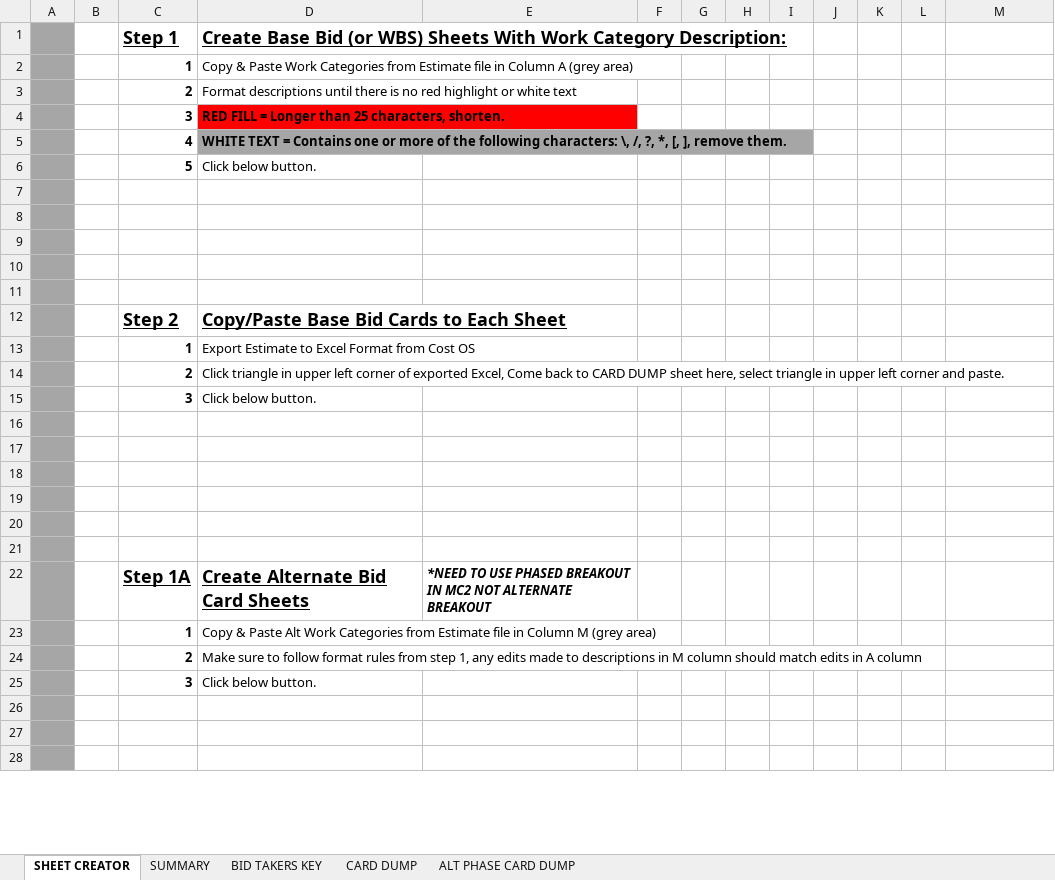
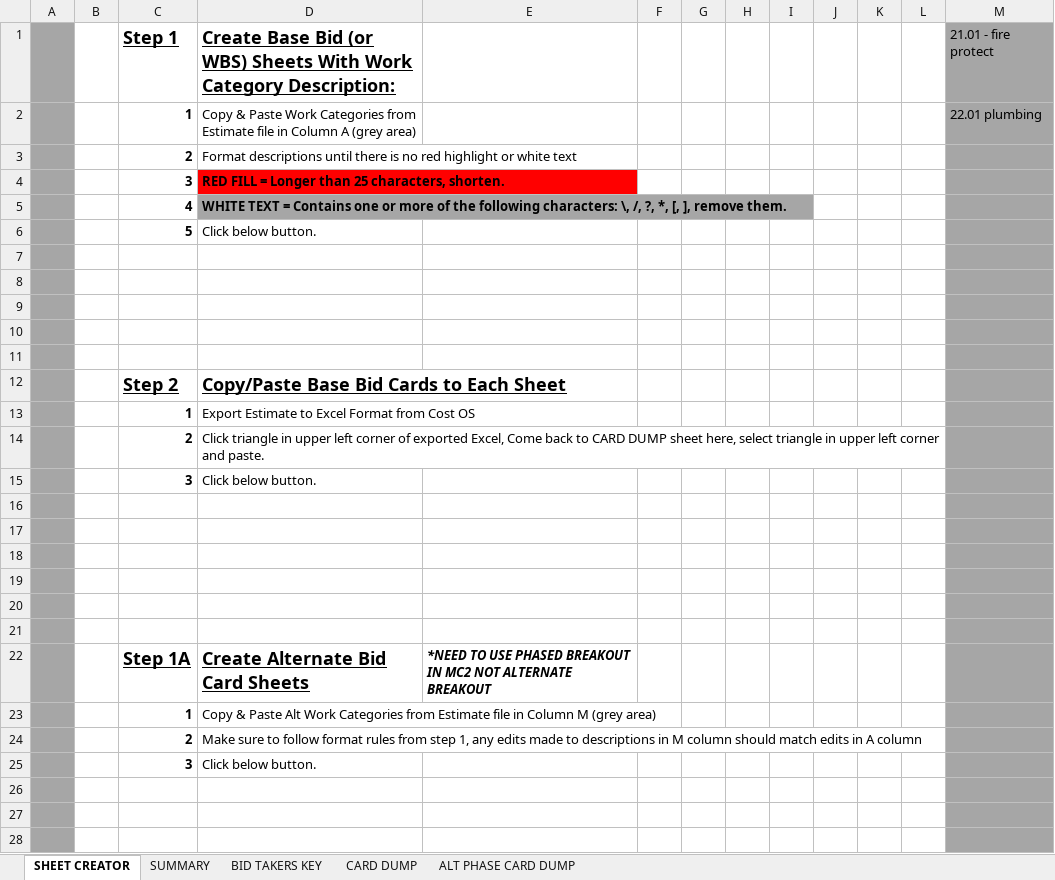
Before and after one commit to n1320447/Vaughn-BidCard-Macros, an Excel workbook: CostOS DIGICARD TEMPLATE V3.2.3.xlsm, sheet SHEET CREATOR, drawn as a sheet; only a part is shown; values as stored, in another font and other column widths than the file's, no borders; charts and pictures and conditional formats not drawn; the diff covers the shown part only; the diff names each change by its address in the sheet, - before the commit and + after, or states it on an @@ line.

```diff
--- a/CostOS DIGICARD TEMPLATE V3.2.3.xlsm (sheet SHEET CREATOR)
+++ b/CostOS DIGICARD TEMPLATE V3.2.3.xlsm (sheet SHEET CREATOR)
-M1: (empty)
+M1: 21.01 - fire protect
-M1:M28 fill: none
+M1:M28 fill: #A6A6A6
-M2: (empty)
+M2: 22.01 plumbing
```
Also changed, not shown: cell formats elsewhere in this sheet, 1 other file.
